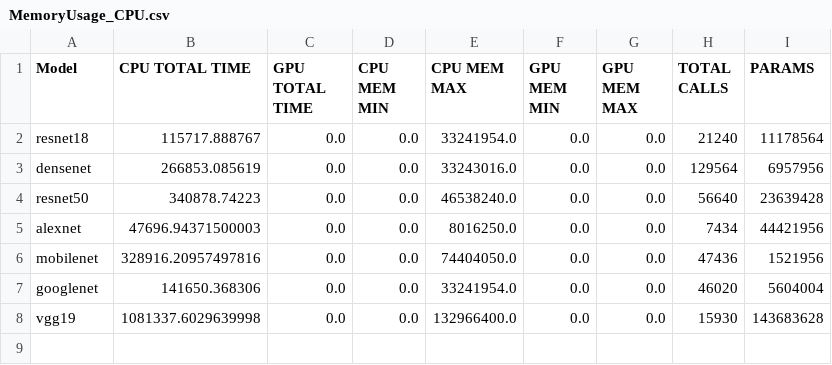
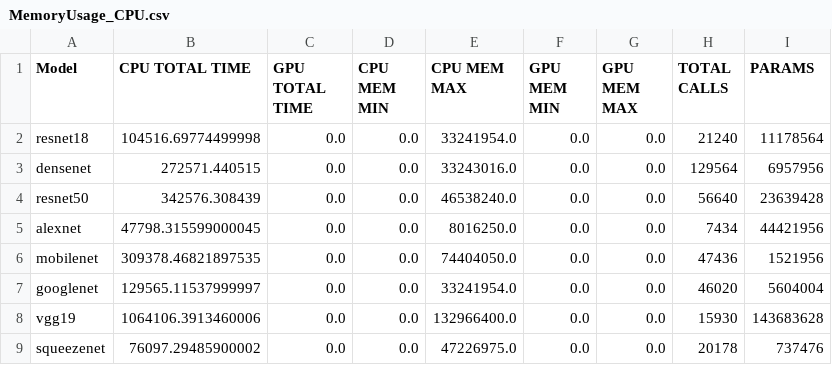
Before and after one commit to mattiammarino3/CovidDetection, a CSV file: csv/MemoryUsage_CPU.csv, drawn as a sheet.

```diff
--- a/csv/MemoryUsage_CPU.csv
+++ b/csv/MemoryUsage_CPU.csv
@@ -1,8 +1,9 @@
 Model,CPU TOTAL TIME,GPU TOTAL TIME,CPU MEM MIN,CPU MEM MAX,GPU MEM MIN,GPU MEM MAX,TOTAL CALLS,PARAMS
-resnet18,115717.888767,0.0,0.0,33241954.0,0.0,0.0,21240,11178564
-densenet,266853.085619,0.0,0.0,33243016.0,0.0,0.0,129564,6957956
-resnet50,340878.74223,0.0,0.0,46538240.0,0.0,0.0,56640,23639428
-alexnet,47696.94371500003,0.0,0.0,8016250.0,0.0,0.0,7434,44421956
-mobilenet,328916.20957497816,0.0,0.0,74404050.0,0.0,0.0,47436,1521956
-googlenet,141650.368306,0.0,0.0,33241954.0,0.0,0.0,46020,5604004
-vgg19,1081337.6029639998,0.0,0.0,132966400.0,0.0,0.0,15930,143683628
+resnet18,104516.69774499998,0.0,0.0,33241954.0,0.0,0.0,21240,11178564
+densenet,272571.440515,0.0,0.0,33243016.0,0.0,0.0,129564,6957956
+resnet50,342576.308439,0.0,0.0,46538240.0,0.0,0.0,56640,23639428
+alexnet,47798.315599000045,0.0,0.0,8016250.0,0.0,0.0,7434,44421956
+mobilenet,309378.46821897535,0.0,0.0,74404050.0,0.0,0.0,47436,1521956
+googlenet,129565.11537999997,0.0,0.0,33241954.0,0.0,0.0,46020,5604004
+vgg19,1064106.3913460006,0.0,0.0,132966400.0,0.0,0.0,15930,143683628
+squeezenet,76097.29485900002,0.0,0.0,47226975.0,0.0,0.0,20178,737476
```
Also changed, not shown: csv/MemoryUsage_GPU.csv, csv/TestScores_CPU.csv, 38 other files.
